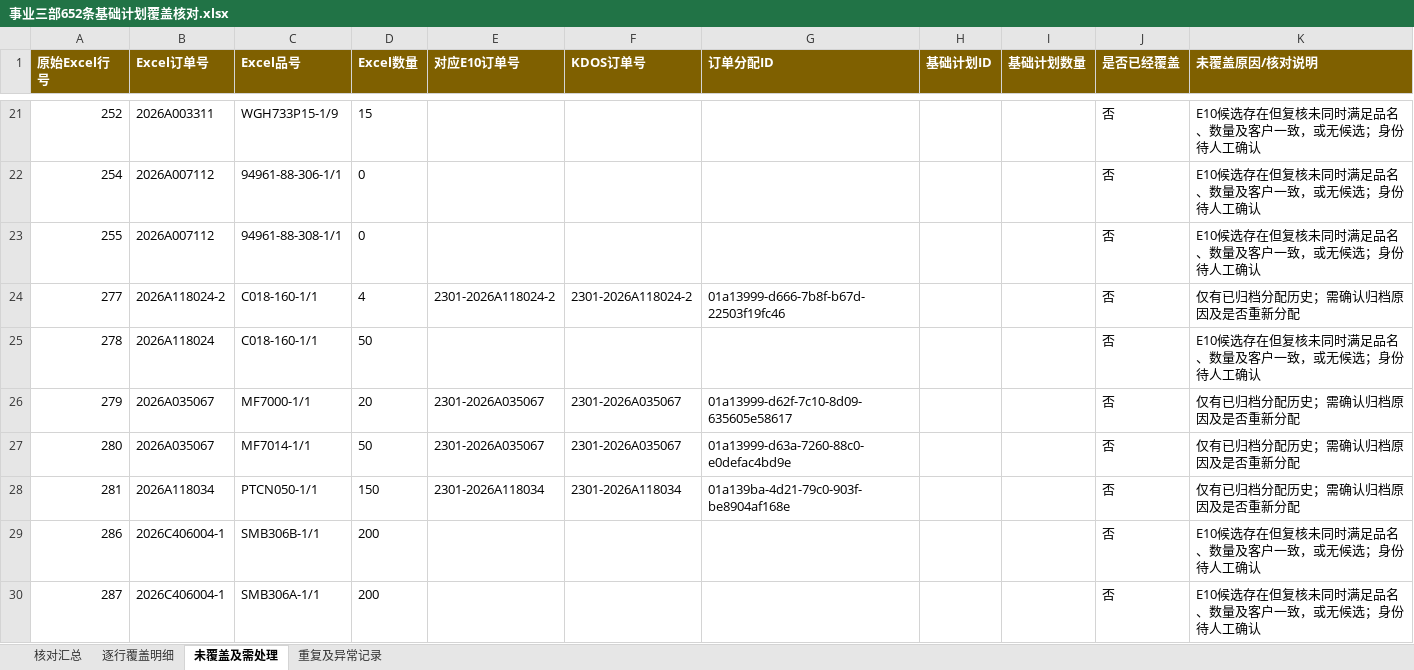
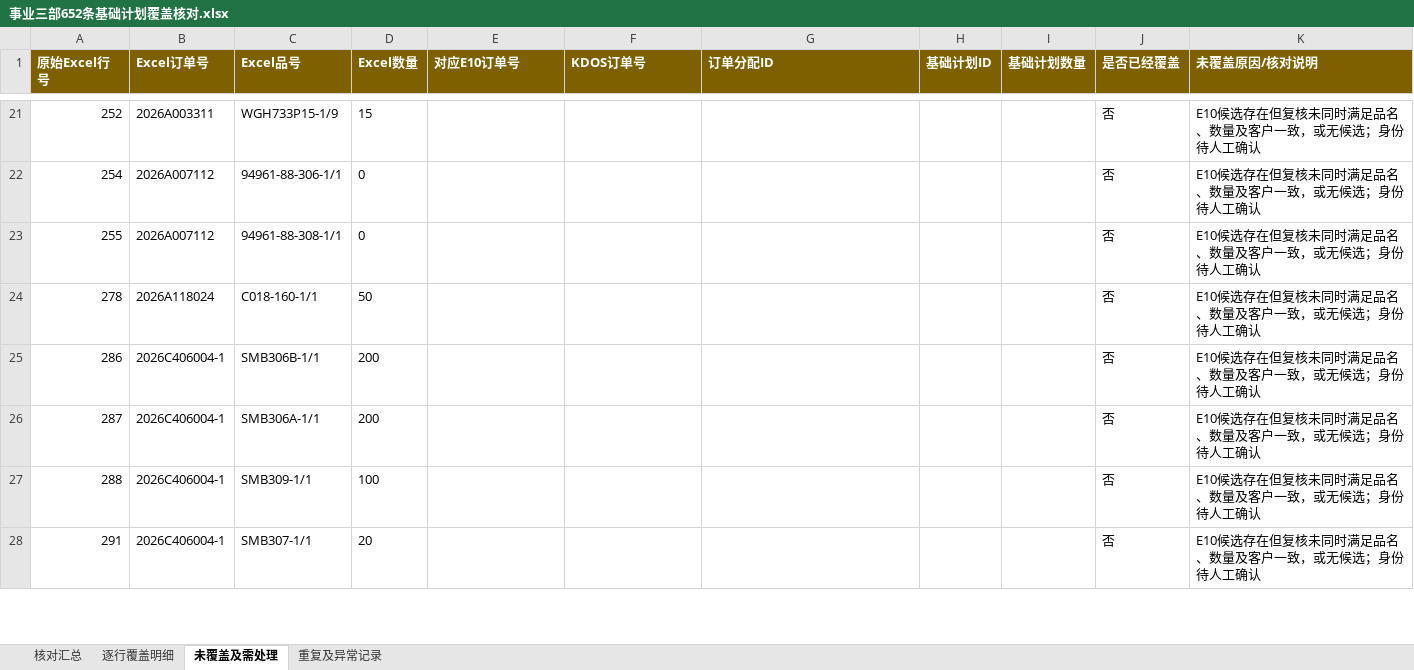
Before and after one commit to cwjcw/company_digital, an Excel workbook: outputs/事业三部652条基础计划覆盖核对.xlsx, sheet 未覆盖及需处理, drawn as a sheet; only a part is shown, gaps mark what is left out; the shorter side is filled out with more unchanged rows; values as stored, in another font and other column widths than the file's, no borders; the diff covers the shown part only; the diff names each change by its address in the sheet, - before the commit and + after, or states it on an @@ line.

```diff
--- a/outputs/事业三部652条基础计划覆盖核对.xlsx (sheet 未覆盖及需处理)
+++ b/outputs/事业三部652条基础计划覆盖核对.xlsx (sheet 未覆盖及需处理)
-row 24: 277 | 2026A118024-2 | C018-160-1/1 | 4 | 2301-2026A118024-2 | 2301-2026A118024-2 | 01a13999-d666-7b8f-b67d-22503f19fc46 |  |  | 否 | 仅有已归档分配历史；需确认归档原因及是否重新分配
-row 26: 279 | 2026A035067 | MF7000-1/1 | 20 | 2301-2026A035067 | 2301-2026A035067 | 01a13999-d62f-7c10-8d09-635605e58617 |  |  | 否 | 仅有已归档分配历史；需确认归档原因及是否重新分配
-row 27: 280 | 2026A035067 | MF7014-1/1 | 50 | 2301-2026A035067 | 2301-2026A035067 | 01a13999-d63a-7260-88c0-e0defac4bd9e |  |  | 否 | 仅有已归档分配历史；需确认归档原因及是否重新分配
-row 28: 281 | 2026A118034 | PTCN050-1/1 | 150 | 2301-2026A118034 | 2301-2026A118034 | 01a139ba-4d21-79c0-903f-be8904af168e |  |  | 否 | 仅有已归档分配历史；需确认归档原因及是否重新分配
```
Also changed, not shown: 28 removed rows elsewhere in this sheet, sheet 逐行覆盖明细, sheet 核对汇总, outputs/事业三部第二批订单分配_来源身份追溯_20261103.xlsx, 8 other files.
